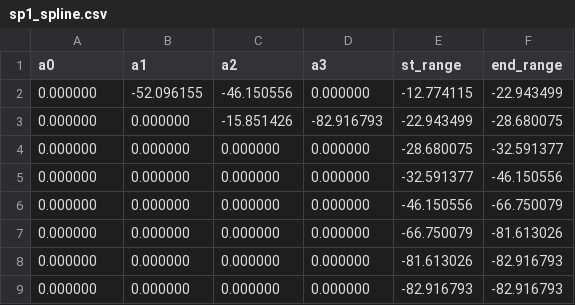
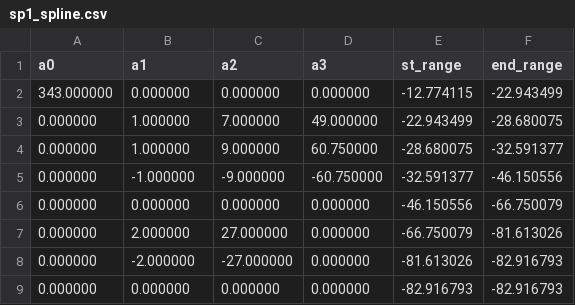
Before and after one commit to MoHassoubah/Scientific-Computing, a CSV file: Project1/part_three_datasets/sp1_spline.csv, drawn as a sheet.

```diff
--- a/Project1/part_three_datasets/sp1_spline.csv
+++ b/Project1/part_three_datasets/sp1_spline.csv
@@ -1,9 +1,9 @@
 a0,a1,a2,a3,st_range,end_range
-0.000000,-52.096155,-46.150556,0.000000,-12.774115,-22.943499
-0.000000,0.000000,-15.851426,-82.916793,-22.943499,-28.680075
-0.000000,0.000000,0.000000,0.000000,-28.680075,-32.591377
-0.000000,0.000000,0.000000,0.000000,-32.591377,-46.150556
+343.000000,0.000000,0.000000,0.000000,-12.774115,-22.943499
+0.000000,1.000000,7.000000,49.000000,-22.943499,-28.680075
+0.000000,1.000000,9.000000,60.750000,-28.680075,-32.591377
+0.000000,-1.000000,-9.000000,-60.750000,-32.591377,-46.150556
 0.000000,0.000000,0.000000,0.000000,-46.150556,-66.750079
-0.000000,0.000000,0.000000,0.000000,-66.750079,-81.613026
-0.000000,0.000000,0.000000,0.000000,-81.613026,-82.916793
+0.000000,2.000000,27.000000,0.000000,-66.750079,-81.613026
+0.000000,-2.000000,-27.000000,0.000000,-81.613026,-82.916793
 0.000000,0.000000,0.000000,0.000000,-82.916793,-82.916793
```
Also changed, not shown: Project1/part_three_datasets/sp2_spline.csv, Project1/part_three_datasets/sp3_spline.csv, 4 other files.
